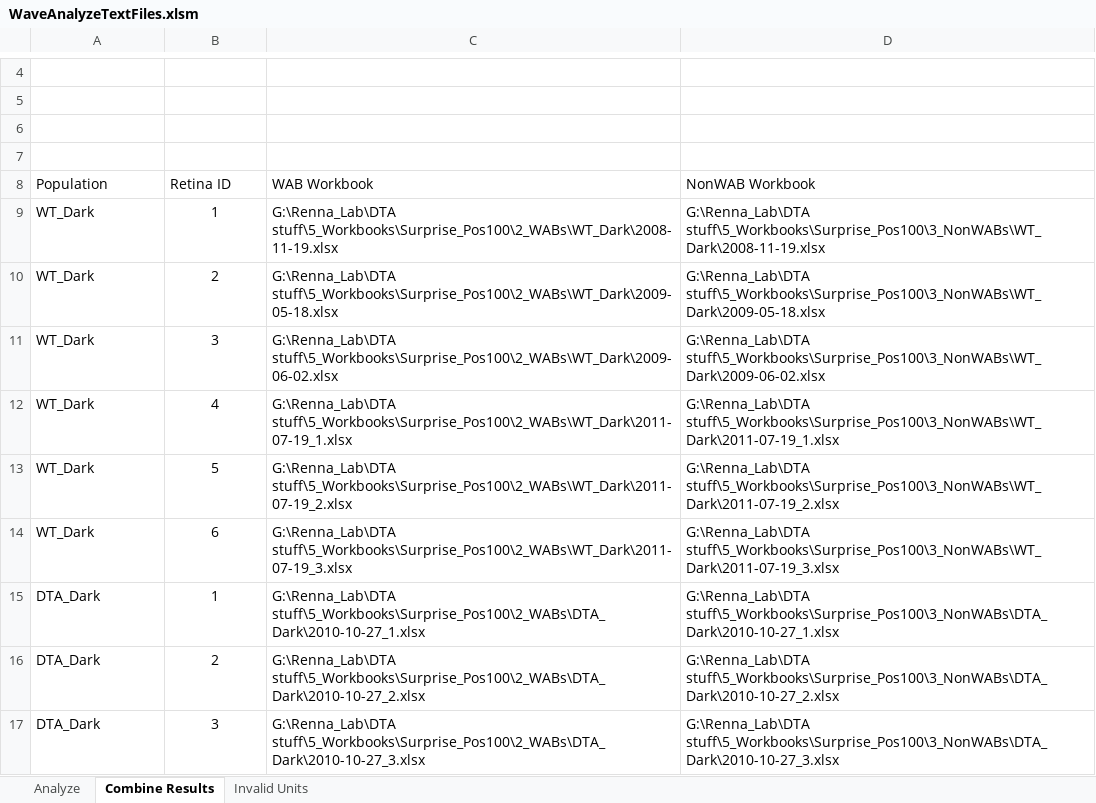
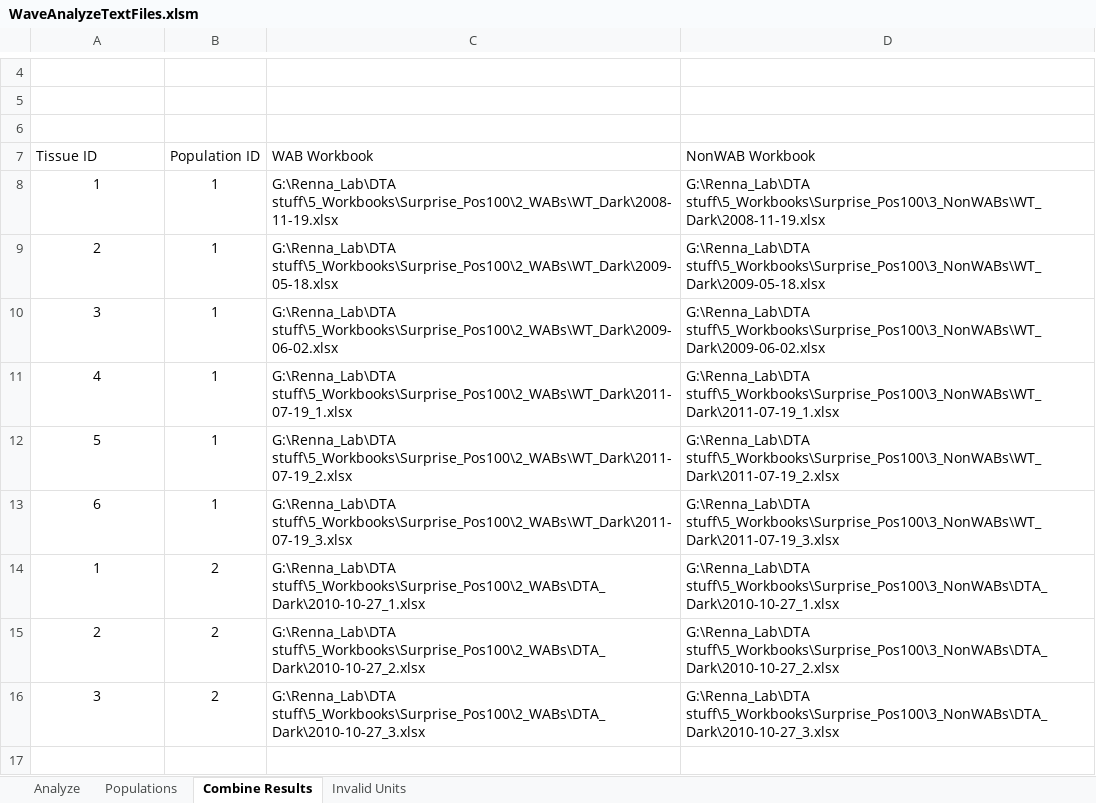
Before and after one commit to Rabadash8820/WaveAnalysisScripts, an Excel workbook: Old_Scripts/Excel_Macros/WaveAnalyzeTextFiles.xlsm, sheet Combine Results, drawn as a sheet; only a part is shown, gaps mark what is left out; values as stored, in another font and other column widths than the file's, no borders; charts and pictures and table styles not drawn; removed rows and columns are numbered as before the commit, all else as after; the diff names each change by its address in the sheet, - before the commit and + after, or states it on an @@ line.

```diff
--- a/Old_Scripts/Excel_Macros/WaveAnalyzeTextFiles.xlsm (sheet Combine Results)
+++ b/Old_Scripts/Excel_Macros/WaveAnalyzeTextFiles.xlsm (sheet Combine Results)
+sheet tab: Populations
-row 7: (empty)
-A7: Population
+A7: Tissue ID
-B7: Retina ID
+B7: Population ID
-A8 (Tissue ID): WT_Dark
+A8 (Tissue ID): 1
-A8:A11 alignment: left
+A8:A11 alignment: center
-A9 (Tissue ID): WT_Dark
+A9 (Tissue ID): 2
-B9 (Population ID): 2
+B9 (Population ID): 1
-A10 (Tissue ID): WT_Dark
+A10 (Tissue ID): 3
-B10 (Population ID): 3
+B10 (Population ID): 1
-A11 (Tissue ID): WT_Dark
+A11 (Tissue ID): 4
-B11 (Population ID): 4
+B11 (Population ID): 1
-row 13: WT_Dark | 5 | G:\Renna_Lab\DTA stuff\5_Workbooks\Surprise_Pos100\2_WABs\WT_Dark\2011-07-19_2.xlsx | G:\Renna_Lab\DTA stuff\5_Workbooks\Surprise_Pos100\3_NonWABs\WT_Dark\2011-07-19_2.xlsx
-row 14: WT_Dark | 6 | G:\Renna_Lab\DTA stuff\5_Workbooks\Surprise_Pos100\2_WABs\WT_Dark\2011-07-19_3.xlsx | G:\Renna_Lab\DTA stuff\5_Workbooks\Surprise_Pos100\3_NonWABs\WT_Dark\2011-07-19_3.xlsx
-A12 (Tissue ID): DTA_Dark
+A12 (Tissue ID): 5
-A12 alignment: left
+A12 alignment: center
-C12 (WAB Workbook): G:\Renna_Lab\DTA stuff\5_Workbooks\Surprise_Pos100\2_WABs\DTA_Dark\2010-10-27_1.xlsx
+C12 (WAB Workbook): G:\Renna_Lab\DTA stuff\5_Workbooks\Surprise_Pos100\2_WABs\WT_Dark\2011-07-19_2.xlsx
-D12 (NonWAB Workbook): G:\Renna_Lab\DTA stuff\5_Workbooks\Surprise_Pos100\3_NonWABs\DTA_Dark\2010-10-27_1.xlsx
+D12 (NonWAB Workbook): G:\Renna_Lab\DTA stuff\5_Workbooks\Surprise_Pos100\3_NonWABs\WT_Dark\2011-07-19_2.xlsx
+row 13: 6 | 1 | G:\Renna_Lab\DTA stuff\5_Workbooks\Surprise_Pos100\2_WABs\WT_Dark\2011-07-19_3.xlsx | G:\Renna_Lab\DTA stuff\5_Workbooks\Surprise_Pos100\3_NonWABs\WT_Dark\2011-07-19_3.xlsx
+row 14: 1 | 2 | G:\Renna_Lab\DTA stuff\5_Workbooks\Surprise_Pos100\2_WABs\DTA_Dark\2010-10-27_1.xlsx | G:\Renna_Lab\DTA stuff\5_Workbooks\Surprise_Pos100\3_NonWABs\DTA_Dark\2010-10-27_1.xlsx
-A15 (Tissue ID): DTA_Dark
+A15 (Tissue ID): 2
-A15:A16 alignment: left
+A15:A16 alignment: center
-A16 (Tissue ID): DTA_Dark
+A16 (Tissue ID): 3
-B16 (Population ID): 3
+B16 (Population ID): 2
```
Also changed, not shown: sheet Analyze, sheet Invalid Units, charts or pictures.
